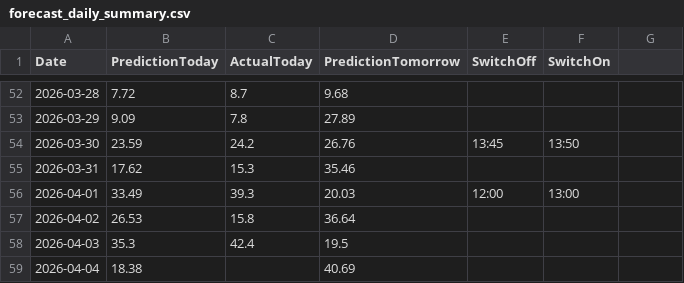
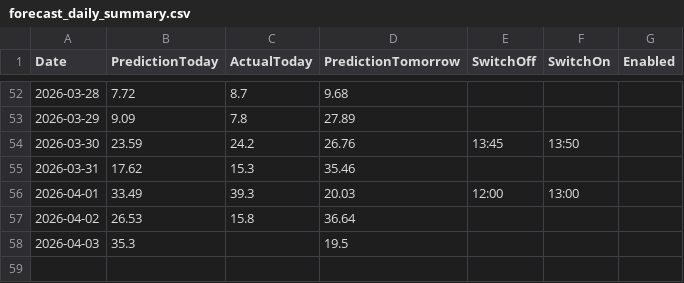
Before and after one commit to lkjhgfdsa2020/FVE, a CSV file: forecasts/forecast_daily_summary.csv, drawn as a sheet; only a part is shown, gaps mark what is left out; the diff names each change by its address in the sheet, - before the commit and + after, or states it on an @@ line.

Commit message:
Add files via upload

```diff
--- a/forecasts/forecast_daily_summary.csv
+++ b/forecasts/forecast_daily_summary.csv
-G1: (empty)
+G1: Enabled
-C58 (ActualToday): 42.4
+C58 (ActualToday): (empty)
-row 59: 2026-04-04 | 18.38 |  | 40.69
```
